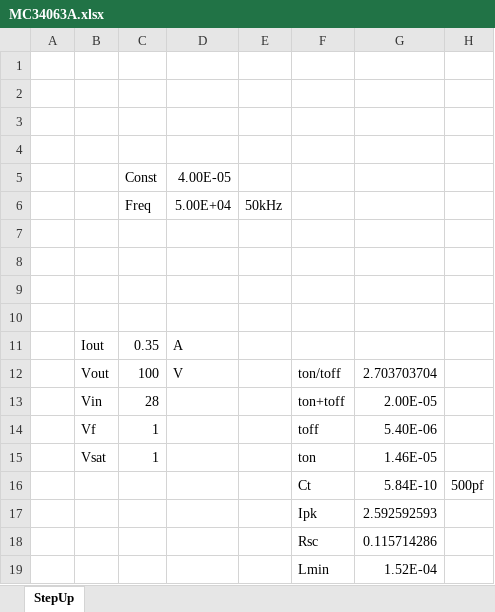
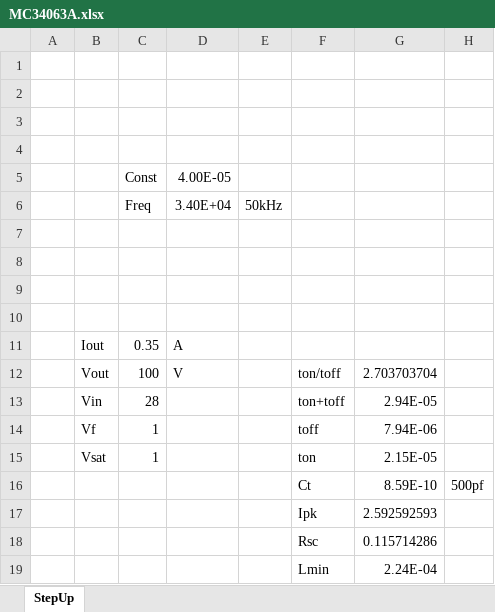
Before and after one commit to zhou-peter/Tesla, an Excel workbook: StepUp/MC34063A.xlsx, sheet StepUp, drawn as a sheet; only a part is shown; values as stored, in another font and other column widths than the file's, no borders; charts and pictures not drawn; the diff names each change by its address in the sheet, - before the commit and + after, or states it on an @@ line.

```diff
--- a/StepUp/MC34063A.xlsx (sheet StepUp)
+++ b/StepUp/MC34063A.xlsx (sheet StepUp)
-D6: 5.00E+04
+D6: 3.40E+04
-G13: 2.00E-05
+G13: 2.94E-05
-G14: 5.40E-06
+G14: 7.94E-06
-G15: 1.46E-05
+G15: 2.15E-05
-G16: 5.84E-10
+G16: 8.59E-10
-G19: 1.52E-04
+G19: 2.24E-04
```
Also changed, not shown: 3 other files.
